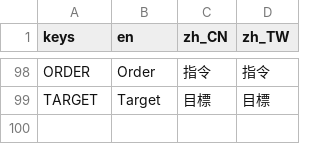
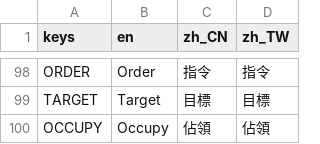
Before and after one commit to luiges90/ZHSAN3, a CSV file: i18n/i18n.csv, drawn as a sheet; only a part is shown, gaps mark what is left out.

```diff
--- a/i18n/i18n.csv
+++ b/i18n/i18n.csv
@@ -99 +99,2 @@ ORDER,Order,指令,指令
 TARGET,Target,目標,目標
+OCCUPY,Occupy,佔領,佔領
```
Also changed, not shown: 7 other files.
